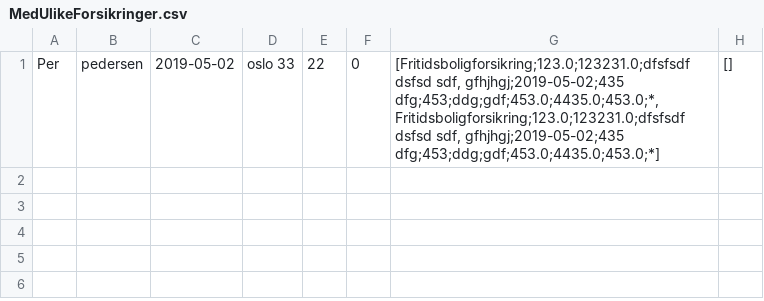
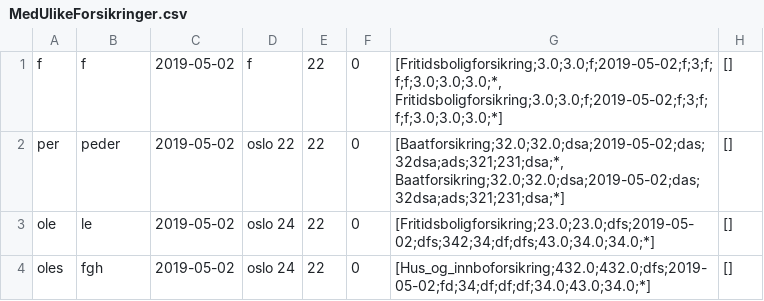
Before and after one commit to Asim-A/regsystem2019, a CSV file: MedUlikeForsikringer.csv, drawn as a sheet.

Commit message:
lagre/lese alle forsikringer

```diff
--- a/MedUlikeForsikringer.csv
+++ b/MedUlikeForsikringer.csv
@@ -1 +1,4 @@
-"Per";"pedersen";"2019-05-02";"oslo 33";"22";"0";"[Fritidsboligforsikring;123.0;123231.0;dfsfsdf dsfsd sdf, gfhjhgj;2019-05-02;435 dfg;453;ddg;gdf;453.0;4435.0;453.0;*, Fritidsboligforsikring;123.0;123231.0;dfsfsdf dsfsd sdf, gfhjhgj;2019-05-02;435 dfg;453;ddg;gdf;453.0;4435.0;453.0;*]";"[]"
+"f";"f";"2019-05-02";"f";"22";"0";"[Fritidsboligforsikring;3.0;3.0;f;2019-05-02;f;3;f;f;f;3.0;3.0;3.0;*, Fritidsboligforsikring;3.0;3.0;f;2019-05-02;f;3;f;f;f;3.0;3.0;3.0;*]";"[]"
+"per";"peder";"2019-05-02";"oslo 22";"22";"0";"[Baatforsikring;32.0;32.0;dsa;2019-05-02;das;32dsa;ads;321;231;dsa;*, Baatforsikring;32.0;32.0;dsa;2019-05-02;das;32dsa;ads;321;231;dsa;*]";"[]"
+"ole";"le";"2019-05-02";"oslo 24";"22";"0";"[Fritidsboligforsikring;23.0;23.0;dfs;2019-05-02;dfs;342;34;df;dfs;43.0;34.0;34.0;*]";"[]"
+"oles";"fgh";"2019-05-02";"oslo 24";"22";"0";"[Hus_og_innboforsikring;432.0;432.0;dfs;2019-05-02;fd;34;df;df;df;34.0;43.0;34.0;*]";"[]"
```
Also changed, not shown: 2 other files.
